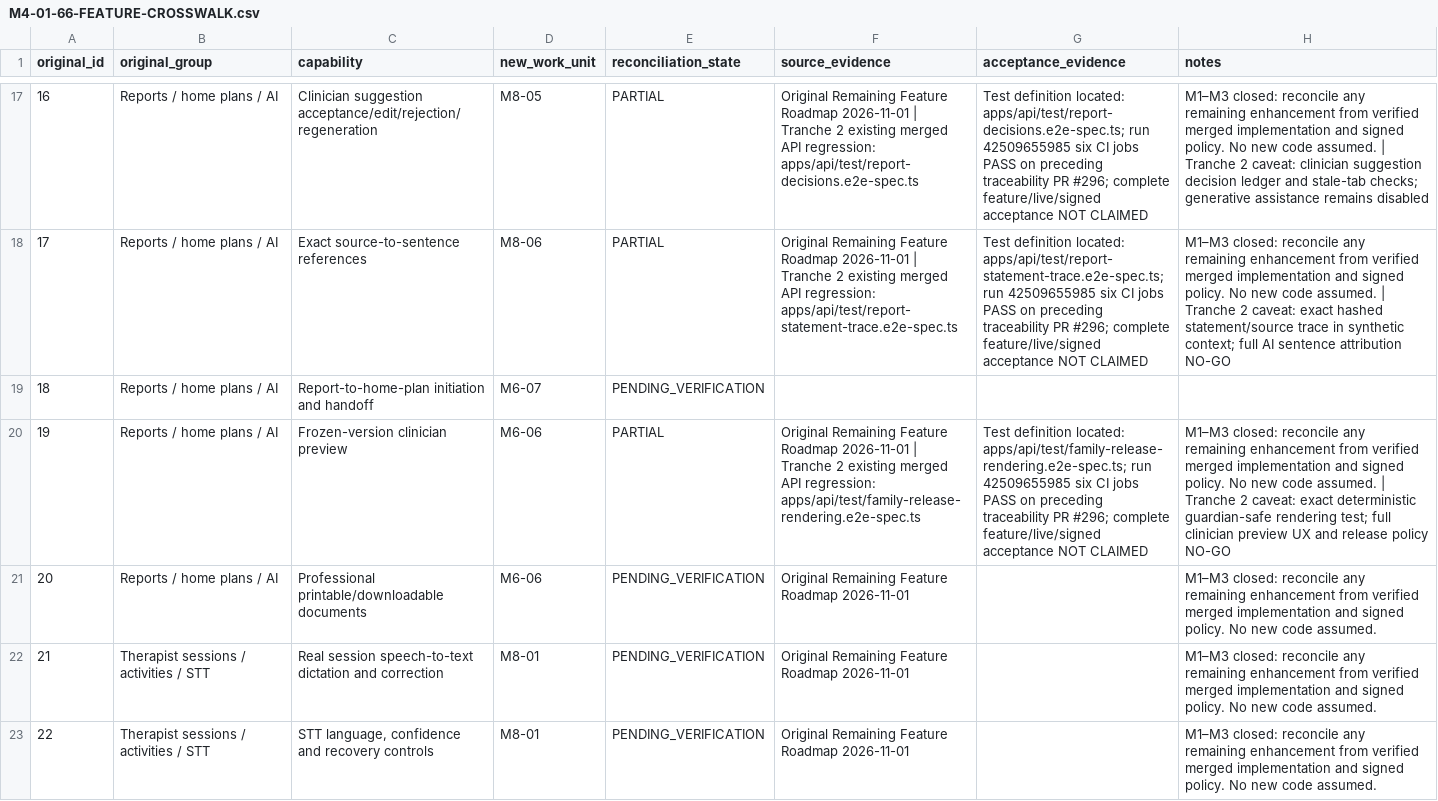
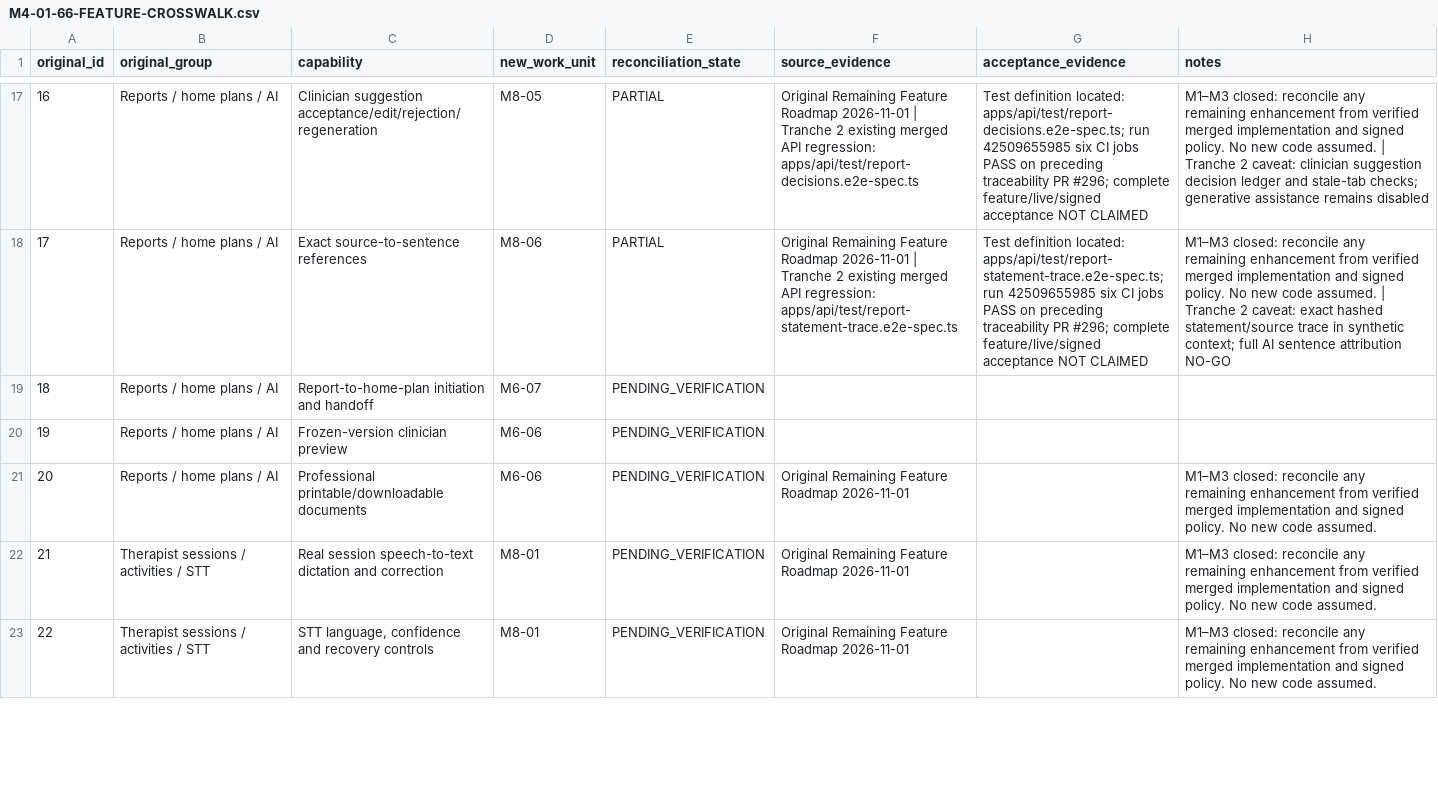
Before and after one commit to NTinkicht/TheraBridge-Emergent, a CSV file: docs/roadmap/M4-01-66-FEATURE-CROSSWALK.csv, drawn as a sheet; only a part is shown, gaps mark what is left out; the diff names each change by its address in the sheet, - before the commit and + after, or states it on an @@ line.

Commit message:
docs(M4): remove report-only and guardian-sample evidence mismatches

```diff
--- a/docs/roadmap/M4-01-66-FEATURE-CROSSWALK.csv
+++ b/docs/roadmap/M4-01-66-FEATURE-CROSSWALK.csv
-E20 (reconciliation_state): PARTIAL
+E20 (reconciliation_state): PENDING_VERIFICATION
-F20 (source_evidence): Original Remaining Feature Roadmap 2026-11-01 | Tranche 2 existing merged API regression: apps/api/test/family-release-rendering.e2e-spec.ts
+F20 (source_evidence): (empty)
-G20 (acceptance_evidence): Test definition located: apps/api/test/family-release-rendering.e2e-spec.ts; run 42509655985 six CI jobs PASS on preceding traceability PR #296; complete feature/live/signed acceptance NOT CLAIMED
+G20 (acceptance_evidence): (empty)
-H20 (notes): M1–M3 closed: reconcile any remaining enhancement from verified merged implementation and signed policy. No new code assumed. | Tranche 2 caveat: exact deterministic guardian-safe rendering test; full clinician preview UX and release policy NO-GO
+H20 (notes): (empty)
```
